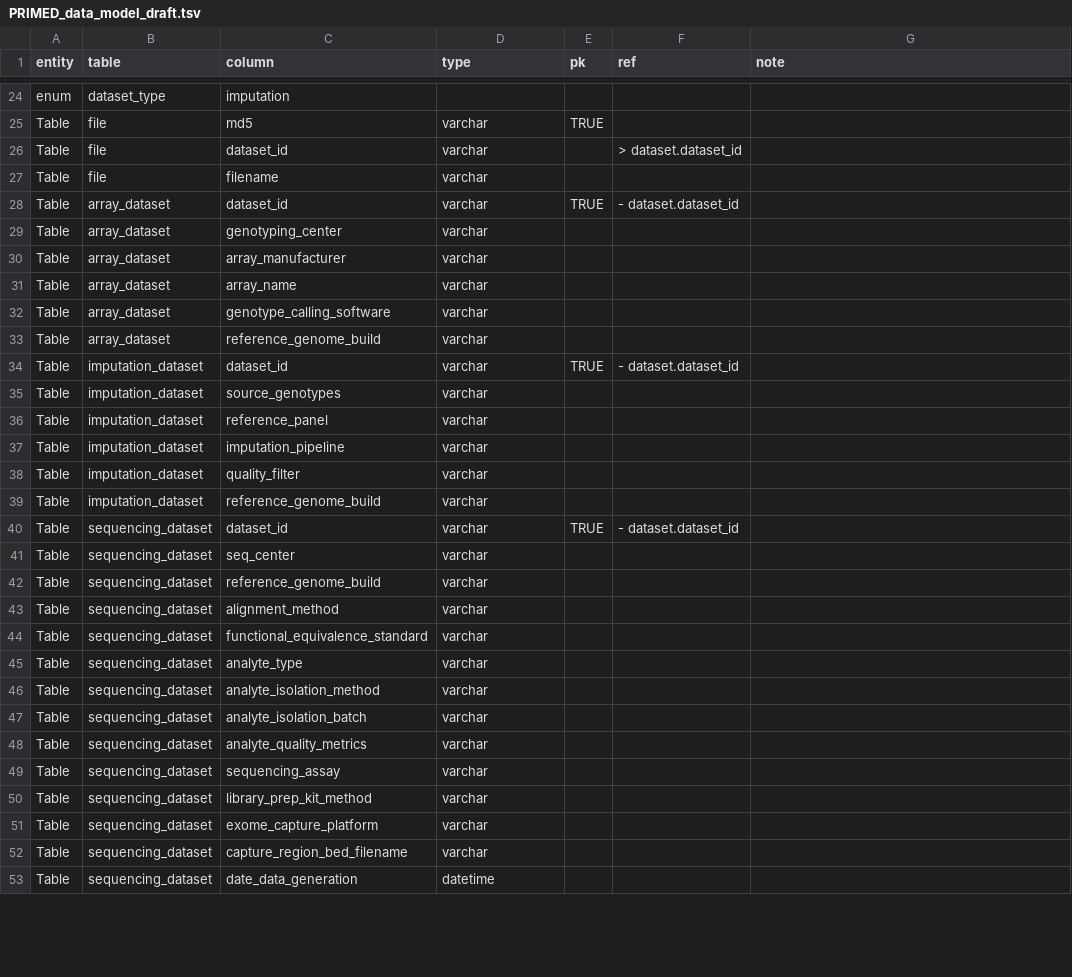
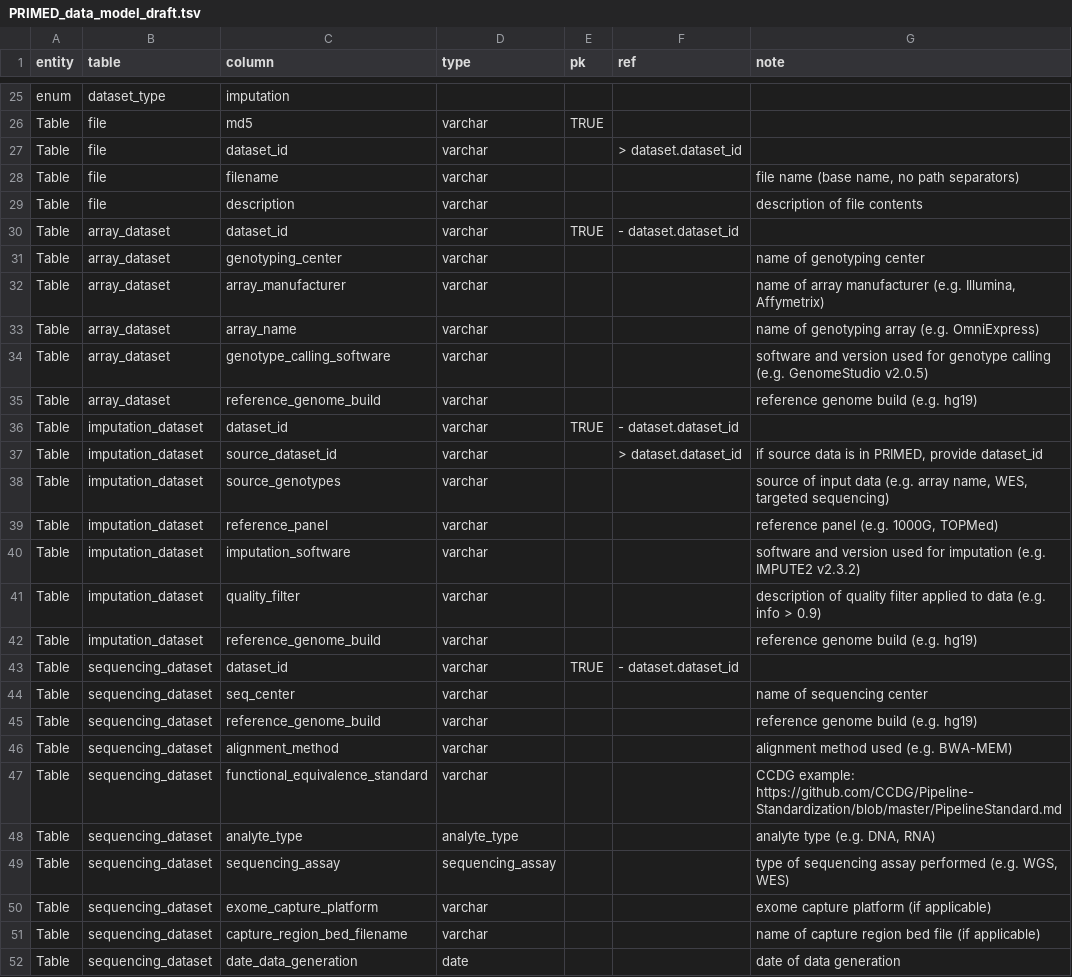
Before and after one commit to UW-GAC/primed_data_models, a TSV file: PRIMED_data_model_draft.tsv, drawn as a sheet; only a part is shown, gaps mark what is left out; the diff covers the shown part only.

Commit message:
revise dataset fields, add field descriptions
Sequencing dataset: remove fields that could be sample-level
Imputation dataset: add source dataset_id field, edit field names
for clarity
File: add description field

```diff
--- a/PRIMED_data_model_draft.tsv
+++ b/PRIMED_data_model_draft.tsv
@@ -26,28 +27,26 @@ Table	file	md5	varchar	TRUE
 Table	file	dataset_id	varchar		> dataset.dataset_id	
-Table	file	filename	varchar			
+Table	file	filename	varchar			"file name (base name, no path separators)"
+Table	file	description	varchar			description of file contents
 Table	array_dataset	dataset_id	varchar	TRUE	- dataset.dataset_id	
-Table	array_dataset	genotyping_center	varchar			
-Table	array_dataset	array_manufacturer	varchar			
-Table	array_dataset	array_name	varchar			
-Table	array_dataset	genotype_calling_software	varchar			
-Table	array_dataset	reference_genome_build	varchar			
+Table	array_dataset	genotyping_center	varchar			name of genotyping center
+Table	array_dataset	array_manufacturer	varchar			"name of array manufacturer (e.g. Illumina, Affymetrix)"
+Table	array_dataset	array_name	varchar			name of genotyping array (e.g. OmniExpress)
+Table	array_dataset	genotype_calling_software	varchar			software and version used for genotype calling (e.g. GenomeStudio v2.0.5)
+Table	array_dataset	reference_genome_build	varchar			reference genome build (e.g. hg19)
 Table	imputation_dataset	dataset_id	varchar	TRUE	- dataset.dataset_id	
-Table	imputation_dataset	source_genotypes	varchar			
-Table	imputation_dataset	reference_panel	varchar			
-Table	imputation_dataset	imputation_pipeline	varchar			
-Table	imputation_dataset	quality_filter	varchar			
-Table	imputation_dataset	reference_genome_build	varchar			
+Table	imputation_dataset	source_dataset_id	varchar		> dataset.dataset_id	"if source data is in PRIMED, provide dataset_id"
+Table	imputation_dataset	source_genotypes	varchar			"source of input data (e.g. array name, WES, targeted sequencing)"
+Table	imputation_dataset	reference_panel	varchar			"reference panel (e.g. 1000G, TOPMed)"
+Table	imputation_dataset	imputation_software	varchar			software and version used for imputation (e.g. IMPUTE2 v2.3.2)
+Table	imputation_dataset	quality_filter	varchar			description of quality filter applied to data (e.g. info > 0.9)
+Table	imputation_dataset	reference_genome_build	varchar			reference genome build (e.g. hg19)
 Table	sequencing_dataset	dataset_id	varchar	TRUE	- dataset.dataset_id	
-Table	sequencing_dataset	seq_center	varchar			
-Table	sequencing_dataset	reference_genome_build	varchar			
-Table	sequencing_dataset	alignment_method	varchar			
-Table	sequencing_dataset	functional_equivalence_standard	varchar			
-Table	sequencing_dataset	analyte_type	varchar			
-Table	sequencing_dataset	analyte_isolation_method	varchar			
-Table	sequencing_dataset	analyte_isolation_batch	varchar			
-Table	sequencing_dataset	analyte_quality_metrics	varchar			
-Table	sequencing_dataset	sequencing_assay	varchar			
-Table	sequencing_dataset	library_prep_kit_method	varchar			
-Table	sequencing_dataset	exome_capture_platform	varchar			
-Table	sequencing_dataset	capture_region_bed_filename	varchar			
-Table	sequencing_dataset	date_data_generation	datetime			
+Table	sequencing_dataset	seq_center	varchar			name of sequencing center
+Table	sequencing_dataset	reference_genome_build	varchar			reference genome build (e.g. hg19)
+Table	sequencing_dataset	alignment_method	varchar			alignment method used (e.g. BWA-MEM)
+Table	sequencing_dataset	functional_equivalence_standard	varchar			CCDG example: https://github.com/CCDG/Pipeline-Standardization/blob/master/PipelineStandard.md
+Table	sequencing_dataset	analyte_type	analyte_type			"analyte type (e.g. DNA, RNA)"
+Table	sequencing_dataset	sequencing_assay	sequencing_assay			"type of sequencing assay performed (e.g. WGS, WES)"
+Table	sequencing_dataset	exome_capture_platform	varchar			exome capture platform (if applicable)
+Table	sequencing_dataset	capture_region_bed_filename	varchar			name of capture region bed file (if applicable)
+Table	sequencing_dataset	date_data_generation	date			date of data generation
```
Also changed, not shown: 5 added rows, 2 removed rows and 14 edited cells elsewhere in this file, 2 other files.
